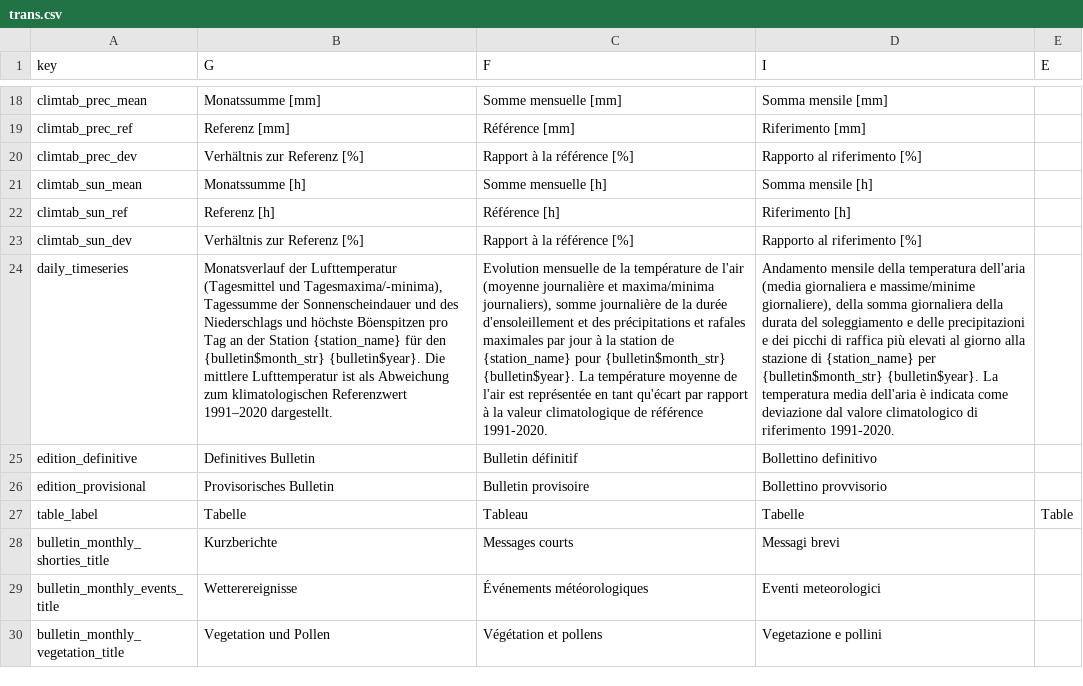
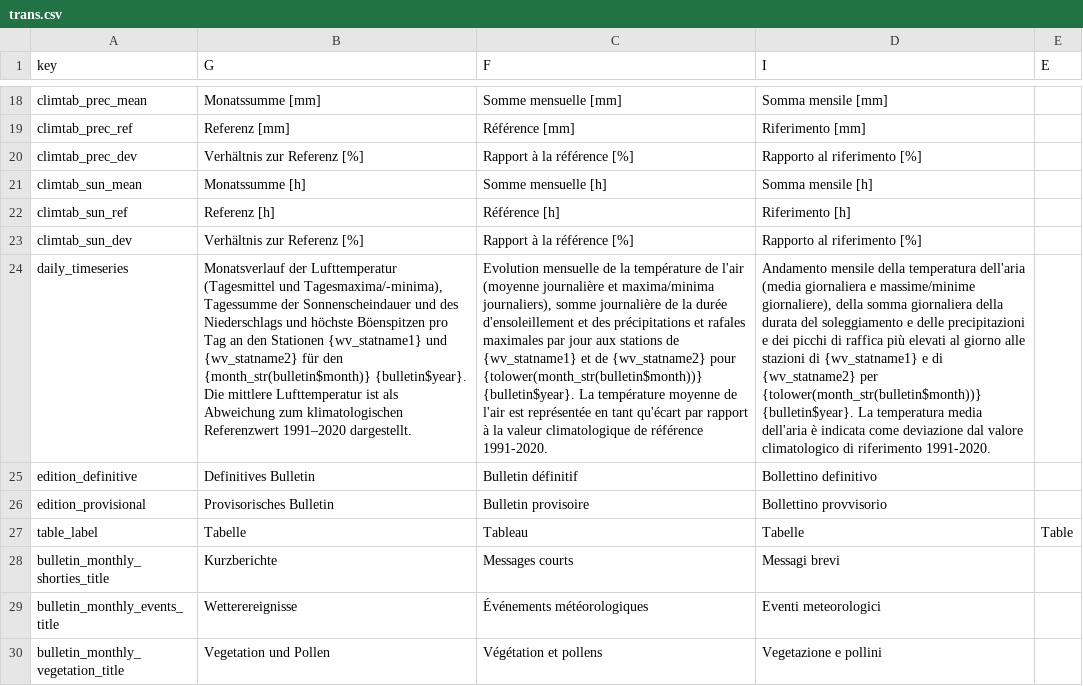
Before and after one commit to MeteoSwiss/cat.bulletin, a CSV file: inst/extdata/trans.csv, drawn as a sheet; only a part is shown, gaps mark what is left out; the diff names each change by its address in the sheet, - before the commit and + after, or states it on an @@ line.

```diff
--- a/inst/extdata/trans.csv
+++ b/inst/extdata/trans.csv
-B24 (G): …Tag an der Station {station_name} für den {bulletin$month_str} {bulletin$year}. Die…
+B24 (G): …Tag an den Stationen {wv_statname1} und {wv_statname2} für den {month_str(bulletin$month)} {bulletin$year}. Die…
-C24 (F): …par jour à la station de {station_name} pour {bulletin$month_str} {bulletin$year}. La…
+C24 (F): …par jour aux stations de {wv_statname1} et de {wv_statname2} pour {tolower(month_str(bulletin$month))} {bulletin$year}. La…
-D24 (I): …al giorno alla stazione di {station_name} per {bulletin$month_str} {bulletin$year}. La…
+D24 (I): …al giorno alle stazioni di {wv_statname1} e di {wv_statname2} per {tolower(month_str(bulletin$month))} {bulletin$year}. La…
```
Also changed, not shown: 1 other file.
